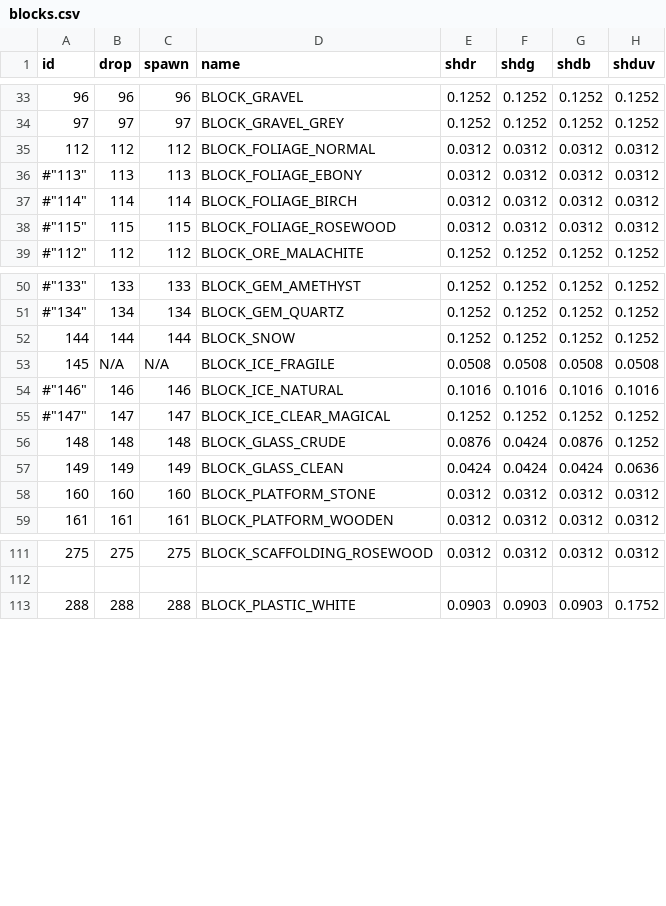
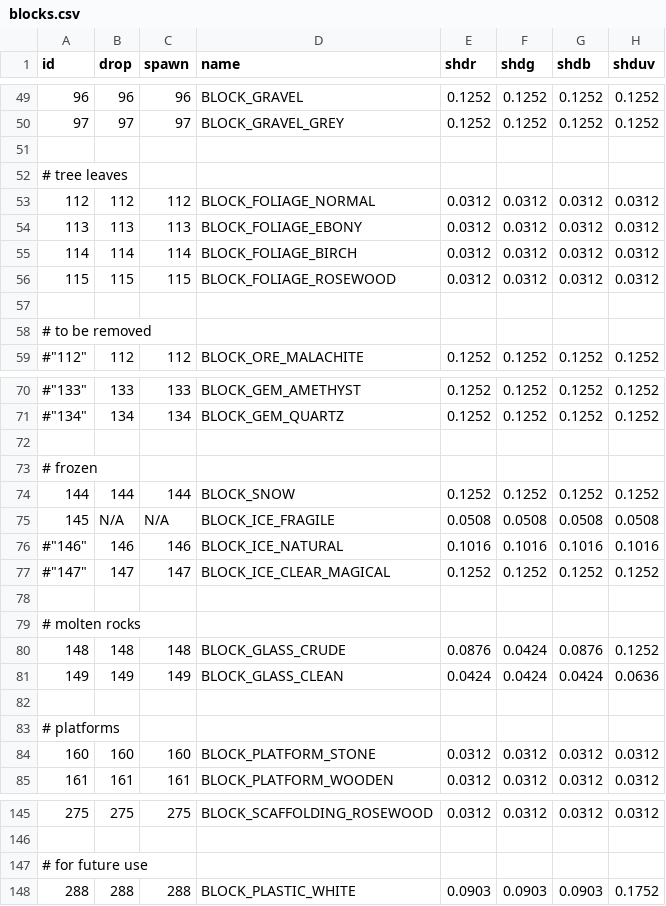
Before and after one commit to curioustorvald/Terrarum, a CSV file: assets/mods/basegame/blocks/blocks.csv, drawn as a sheet; only a part is shown, gaps mark what is left out; addresses are those after the commit; rows hold the shown columns only; the diff covers the shown part only; the diff names each change by its address in the sheet, - before the commit and + after, or states it on an @@ line.

Commit message:
trees spawning

```diff
--- a/assets/mods/basegame/blocks/blocks.csv
+++ b/assets/mods/basegame/blocks/blocks.csv
+row 51: (empty)
+row 52: # tree leaves
-A54 (id): #"113"
+A54 (id): 113
-A55 (id): #"114"
+A55 (id): 114
-A56 (id): #"115"
+A56 (id): 115
+row 57: (empty)
+row 58: # to be removed
+row 72: (empty)
+row 73: # frozen
+row 78: (empty)
+row 79: # molten rocks
+row 82: (empty)
+row 83: # platforms
+row 147: # for future use
```
Also changed, not shown: 24 added rows and 5 edited cells elsewhere in this file, 14 other files.
